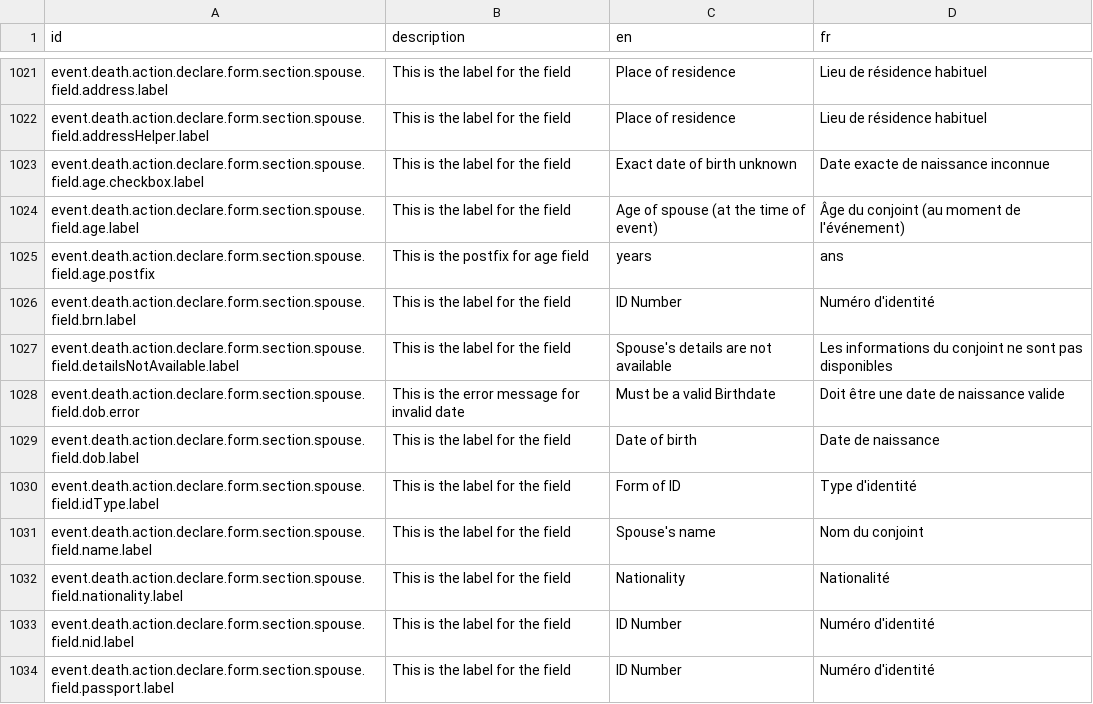
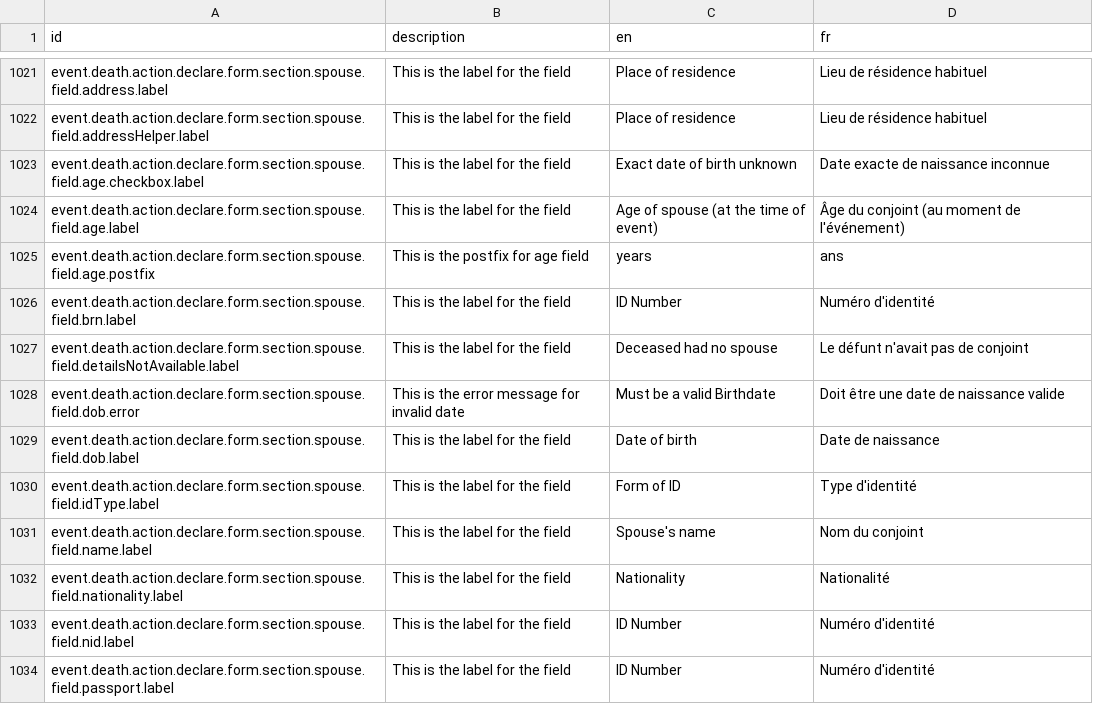
Before and after one commit to opencrvs/opencrvs-farajaland, a CSV file: src/translations/client.csv, drawn as a sheet; only a part is shown, gaps mark what is left out.

```diff
--- a/src/translations/client.csv
+++ b/src/translations/client.csv
@@ -1028,3 +1028,3 @@ event.death.action.declare.form.section.spouse.field.age.postfix,This is the pos
 event.death.action.declare.form.section.spouse.field.brn.label,This is the label for the field,ID Number,Numéro d'identité
-event.death.action.declare.form.section.spouse.field.detailsNotAvailable.label,This is the label for the field,Spouse's details are not available,Les informations du conjoint ne sont pas disponibles
+event.death.action.declare.form.section.spouse.field.detailsNotAvailable.label,This is the label for the field,Deceased had no spouse,Le défunt n'avait pas de conjoint
 event.death.action.declare.form.section.spouse.field.dob.error,This is the error message for invalid date,Must be a valid Birthdate,Doit être une date de naissance valide
```
Also changed, not shown: 8 other files.
